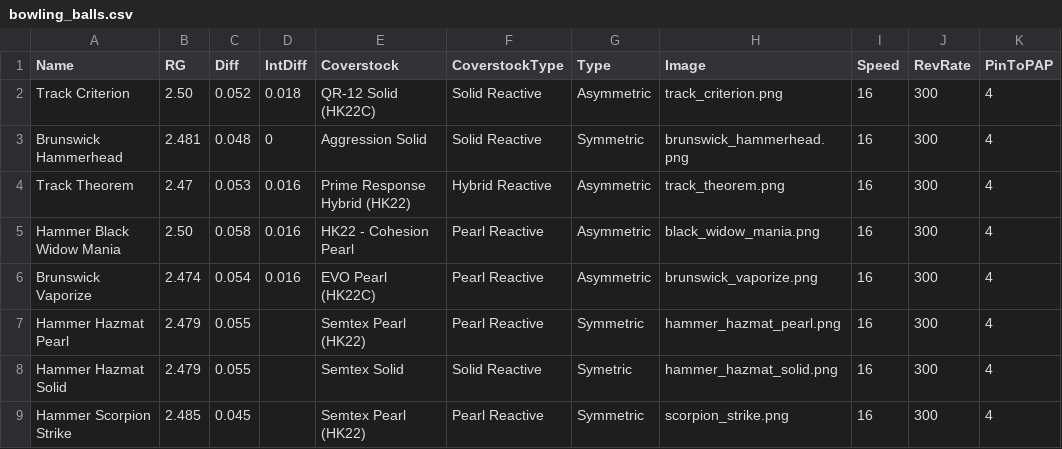
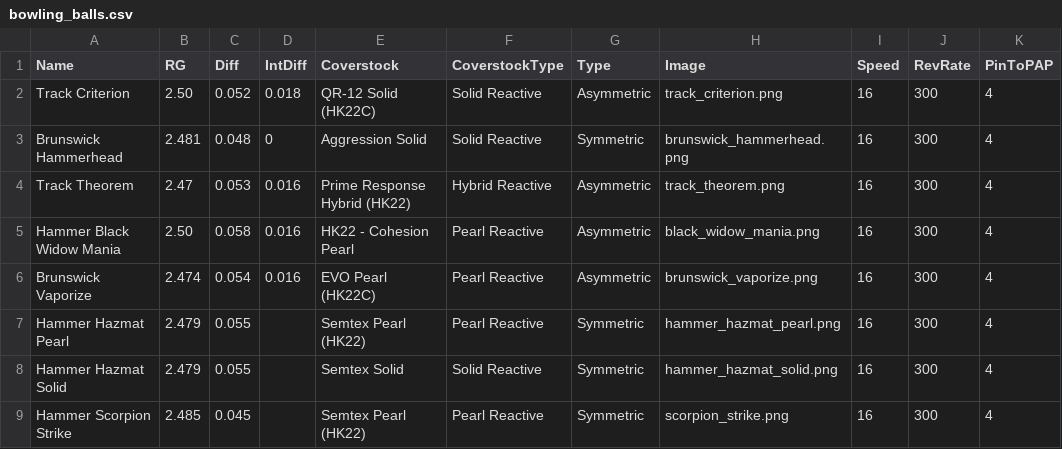
Before and after one commit to ackwdw123/bowling_rg_diff, a CSV file: app/bowling_balls.csv, drawn as a sheet; only a part is shown; the diff names each change by its address in the sheet, - before the commit and + after, or states it on an @@ line.

Commit message:
Update bowling_balls.csv

```diff
--- a/app/bowling_balls.csv
+++ b/app/bowling_balls.csv
-G8 (Type): Symetric
+G8 (Type): Symmetric
```
